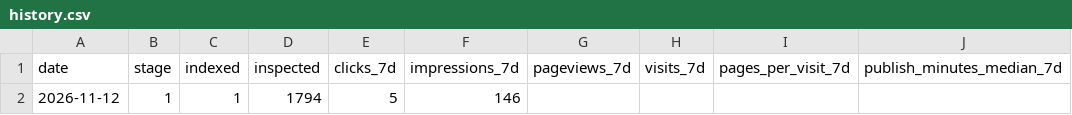
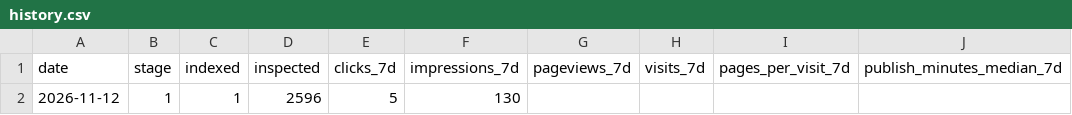
Before and after one commit to nekolab0/kaji23, a CSV file: ops/metrics/history.csv, drawn as a sheet; only a part is shown; the diff names each change by its address in the sheet, - before the commit and + after, or states it on an @@ line.

```diff
--- a/ops/metrics/history.csv
+++ b/ops/metrics/history.csv
-D2 (inspected): 1794
+D2 (inspected): 2596
-F2 (impressions_7d): 146
+F2 (impressions_7d): 130
```
Also changed, not shown: seo/gsc/api/by_date.csv, seo/gsc/api/inspection.csv, 4 other files.
